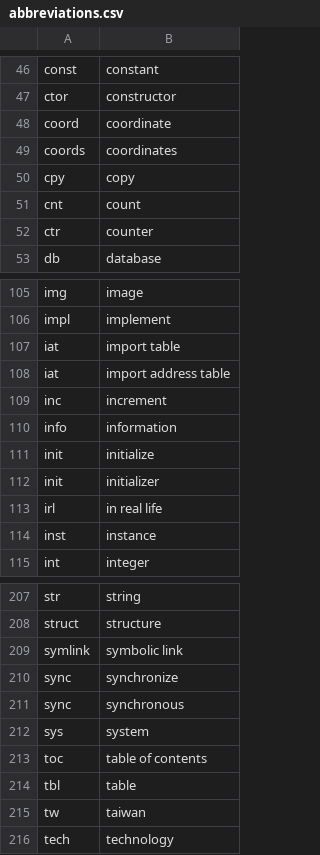
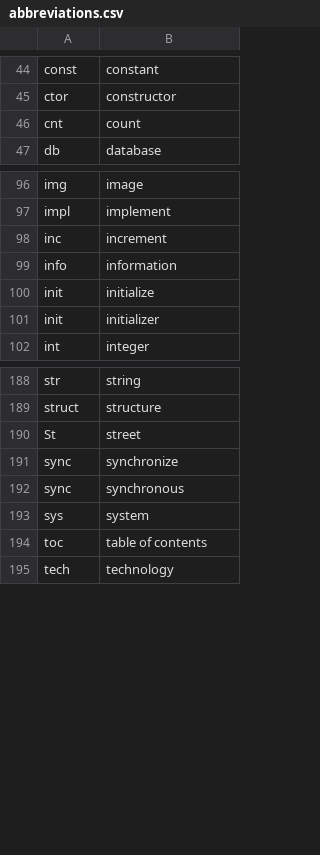
Before and after one commit to davidsgrogan/knausj_talon, a CSV file: settings/abbreviations.csv, drawn as a sheet; only a part is shown, gaps mark what is left out; the diff covers the shown part only.

```diff
--- a/settings/abbreviations.csv
+++ b/settings/abbreviations.csv
@@ -47,7 +45,3 @@ const,constant
 ctor,constructor
-coord,coordinate
-coords,coordinates
-cpy,copy
 cnt,count
-ctr,counter
 db,database
@@ -106,4 +97,2 @@ img,image
 impl,implement
-iat,import table
-iat,import address table
 inc,increment
@@ -112,4 +101,2 @@ init,initialize
 init,initializer
-irl,in real life
-inst,instance
 int,integer
@@ -208,3 +189,3 @@ str,string
 struct,structure
-symlink,symbolic link
+St,street
 sync,synchronize
@@ -213,4 +194,2 @@ sys,system
 toc,table of contents
-tbl,table
-tw,taiwan
 tech,technology
```
Also changed, not shown: 17 removed rows and 1 edited cell elsewhere in this file, settings/alphabet.csv, settings/words_to_replace.csv, 1 other file.
